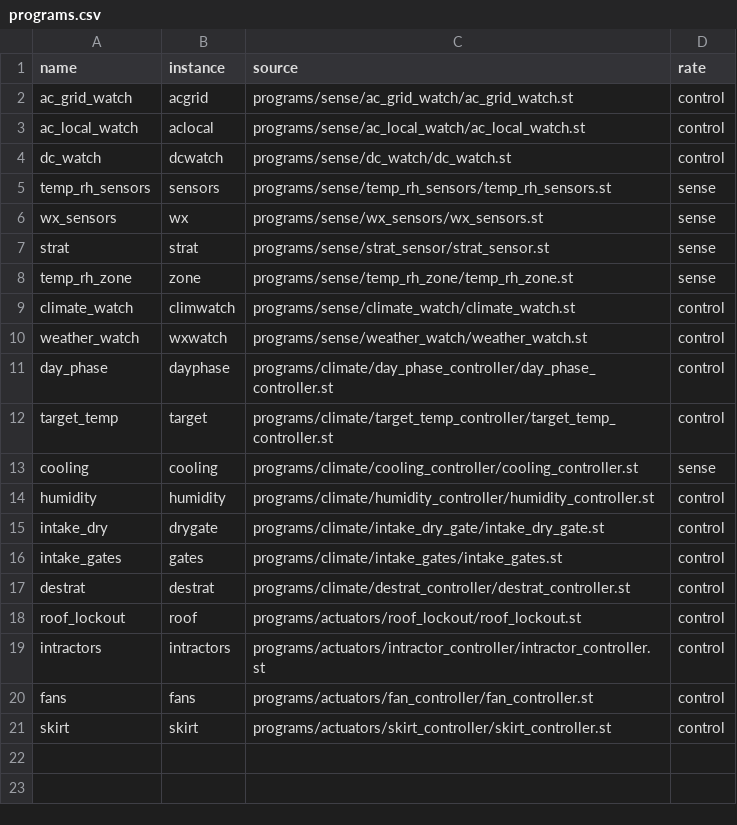
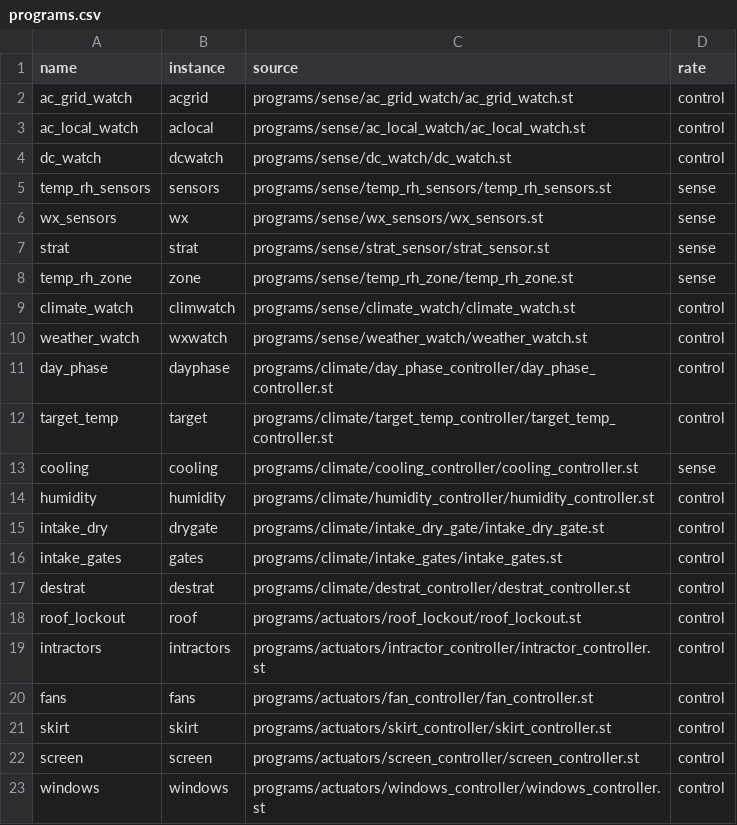
Before and after one commit to pstch/botanik2, a CSV file: src/sites/gh_mlb41/tables/programs.csv, drawn as a sheet; the diff names each change by its address in the sheet, - before the commit and + after, or states it on an @@ line.

Commit message:
st: the screen and the roof, and the actuator behind both

```diff
--- a/src/sites/gh_mlb41/tables/programs.csv
+++ b/src/sites/gh_mlb41/tables/programs.csv
+row 22: screen | screen | programs/actuators/screen_controller/screen_controller.st | control
+row 23: windows | windows | programs/actuators/windows_controller/windows_controller.st | control
```
Also changed, not shown: 22 other files.
